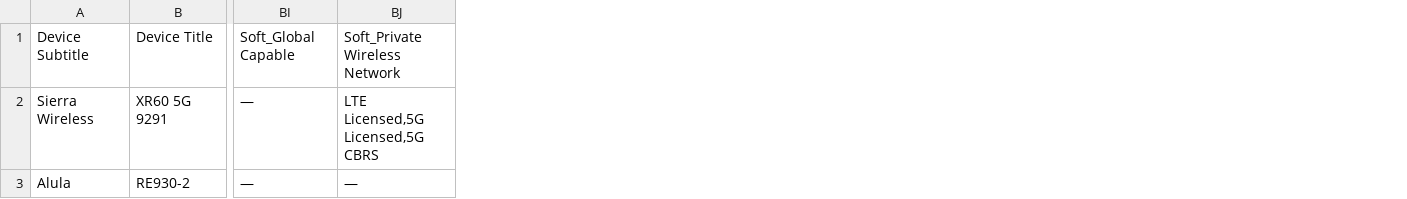
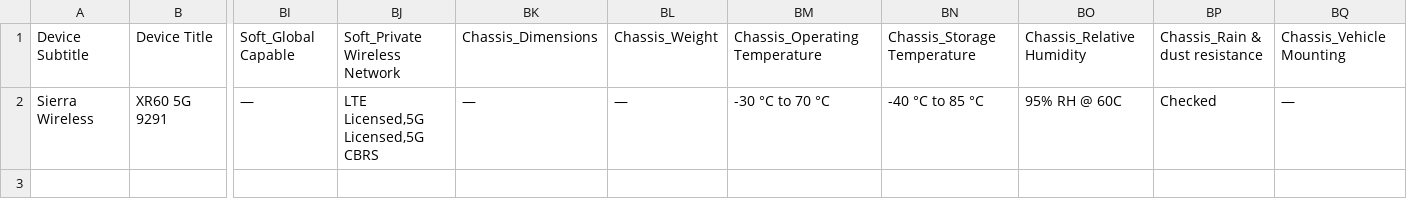
Before and after one commit to BigStar-2024/Verizon_productsInfo_scraping, a CSV file: Products_info.csv, drawn as a sheet; only a part is shown, gaps mark what is left out; removed rows and columns are numbered as before the commit, all else as after; rows hold the shown columns only; the diff names each change by its address in the sheet, - before the commit and + after, or states it on an @@ line.

Commit message:
Chassis completed

```diff
--- a/Products_info.csv
+++ b/Products_info.csv
+column BK, rows 1-2: Chassis_Dimensions | —
+column BL, rows 1-2: Chassis_Weight | —
+column BM, rows 1-2: Chassis_Operating Temperature | -30 °C to 70 °C
+column BN, rows 1-2: Chassis_Storage Temperature | -40 °C to 85 °C
+column BO, rows 1-2: Chassis_Relative Humidity | 95% RH @ 60C
+column BP, rows 1-2: Chassis_Rain & dust resistance | Checked
+column BQ, rows 1-2: Chassis_Vehicle Mounting | —
-row 3: Alula | RE930-2 | — | —
```
Also changed, not shown: 1 other file.
